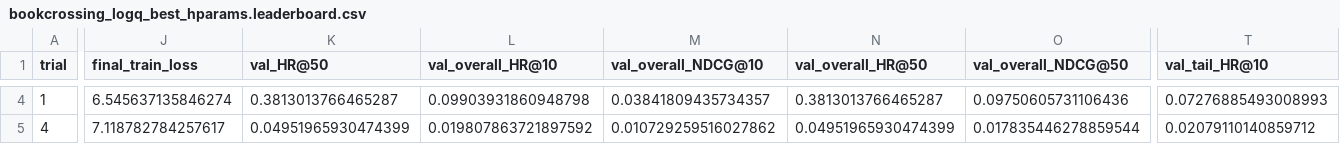
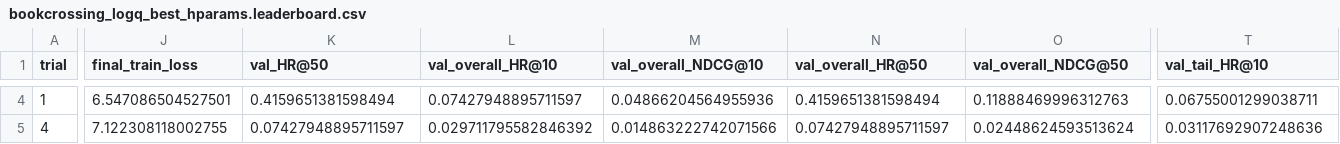
Before and after one commit to KarishaIv/cdn_deeprecsys, a CSV file: bookcrossing/logq/bookcrossing_logq_best_hparams.leaderboard.csv, drawn as a sheet; only a part is shown, gaps mark what is left out; the diff covers the shown part only; the diff names each change by its address in the sheet, - before the commit and + after, or states it on an @@ line.

```diff
--- a/bookcrossing/logq/bookcrossing_logq_best_hparams.leaderboard.csv
+++ b/bookcrossing/logq/bookcrossing_logq_best_hparams.leaderboard.csv
-J4 (final_train_loss): 6.545637135846274
+J4 (final_train_loss): 6.547086504527501
-K4 (val_HR@50): 0.3813013766465287
+K4 (val_HR@50): 0.4159651381598494
-L4 (val_overall_HR@10): 0.09903931860948798
+L4 (val_overall_HR@10): 0.07427948895711597
-M4 (val_overall_NDCG@10): 0.03841809435734357
+M4 (val_overall_NDCG@10): 0.04866204564955936
-N4 (val_overall_HR@50): 0.3813013766465287
+N4 (val_overall_HR@50): 0.4159651381598494
-O4 (val_overall_NDCG@50): 0.09750605731106436
+O4 (val_overall_NDCG@50): 0.11888469996312763
-T4 (val_tail_HR@10): 0.07276885493008993
+T4 (val_tail_HR@10): 0.06755001299038711
-J5 (final_train_loss): 7.118782784257617
+J5 (final_train_loss): 7.122308118002755
-K5 (val_HR@50): 0.04951965930474399
+K5 (val_HR@50): 0.07427948895711597
-L5 (val_overall_HR@10): 0.019807863721897592
+L5 (val_overall_HR@10): 0.029711795582846392
-M5 (val_overall_NDCG@10): 0.010729259516027862
+M5 (val_overall_NDCG@10): 0.014863222742071566
-N5 (val_overall_HR@50): 0.04951965930474399
+N5 (val_overall_HR@50): 0.07427948895711597
-O5 (val_overall_NDCG@50): 0.017835446278859544
+O5 (val_overall_NDCG@50): 0.02448624593513624
-T5 (val_tail_HR@10): 0.02079110140859712
+T5 (val_tail_HR@10): 0.03117692907248636
```
Also changed, not shown: 116 edited cells elsewhere in this file, bookcrossing/logq/bookcrossing_logq_summary.csv, 21 other files.
